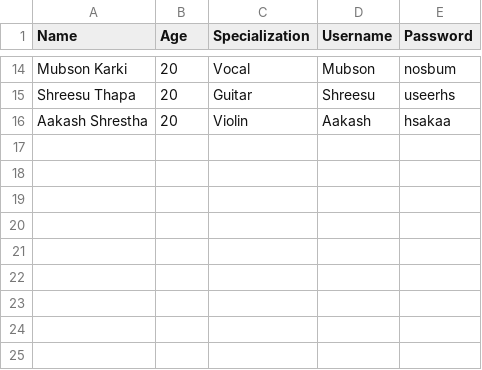
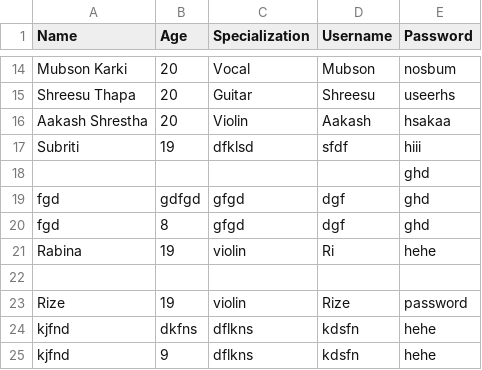
Before and after one commit to rabina575/Emerging-CW, a CSV file: build/classes/CSV_Files/Members.csv, drawn as a sheet; only a part is shown, gaps mark what is left out.

```diff
--- a/build/classes/CSV_Files/Members.csv
+++ b/build/classes/CSV_Files/Members.csv
@@ -16 +16,10 @@ Shreesu Thapa,20,Guitar,Shreesu,useerhs
 Aakash Shrestha,20,Violin,Aakash,hsakaa
+"Subriti","19","dfklsd","sfdf","hiii"
+"","","","","ghd"
+"fgd","gdfgd","gfgd","dgf","ghd"
+"fgd","8","gfgd","dgf","ghd"
+"Rabina ","19","violin","Ri","hehe"
+"","","","",""
+"Rize","19","violin","Rize","password"
+"kjfnd","dkfns","dflkns","kdsfn","hehe"
+"kjfnd","9","dflkns","kdsfn","hehe"
```
Also changed, not shown: src/CSV_Files/Members.csv, 1 other file.
